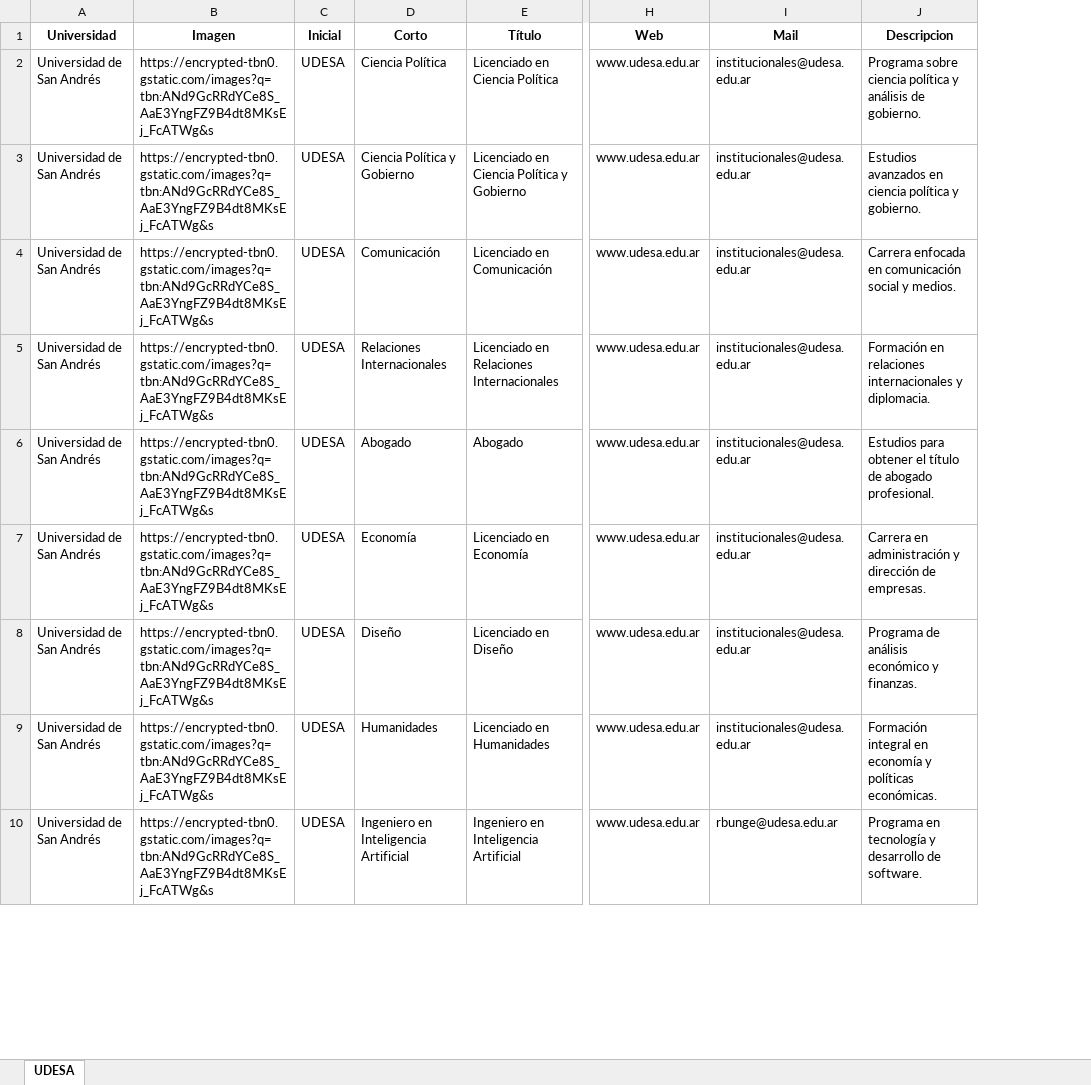
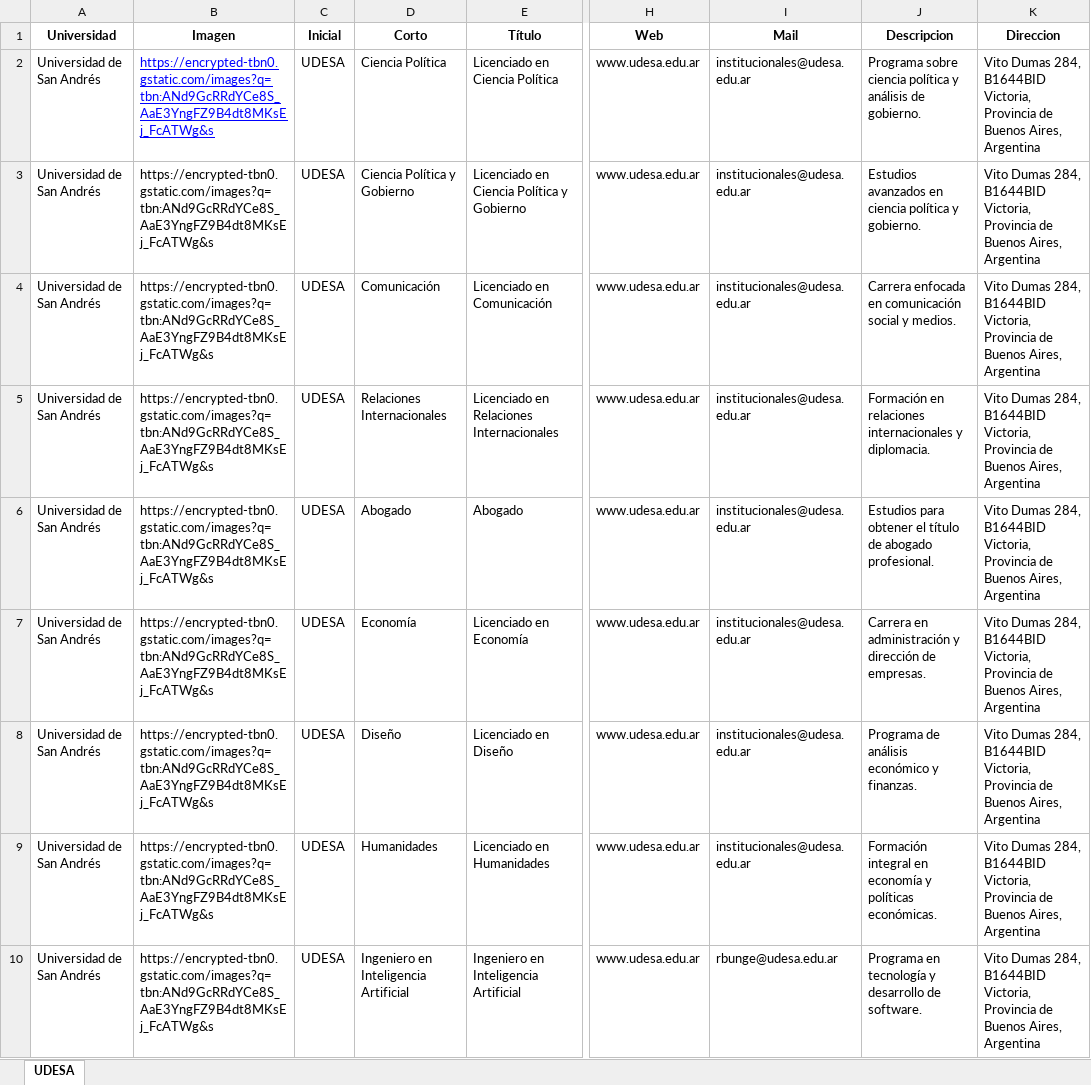
Before and after one commit to martingotz/tesis14, an Excel workbook: my-chatbot/client/public/Prueba2.xlsx, sheet UDESA, drawn as a sheet; only a part is shown, gaps mark what is left out; values as stored, in another font and other column widths than the file's, no borders; the diff covers the shown part only; the diff names each change by its address in the sheet, - before the commit and + after, or states it on an @@ line.

```diff
--- a/my-chatbot/client/public/Prueba2.xlsx (sheet UDESA)
+++ b/my-chatbot/client/public/Prueba2.xlsx (sheet UDESA)
+column K (Direccion), rows 2-10: all Vito Dumas 284, B1644BID Victoria, Provincia de Buenos Aires, Argentina
@@ B2 underline: off → on, text colour: black → #0000FF @@
```
Also changed, not shown: 142 added rows elsewhere in this sheet, my-chatbot/client/public/Universidades1.xlsx, 24 other files.
